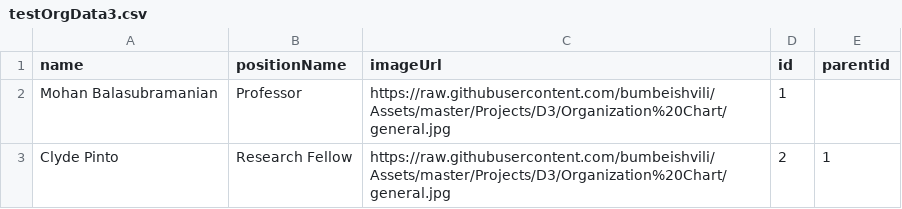
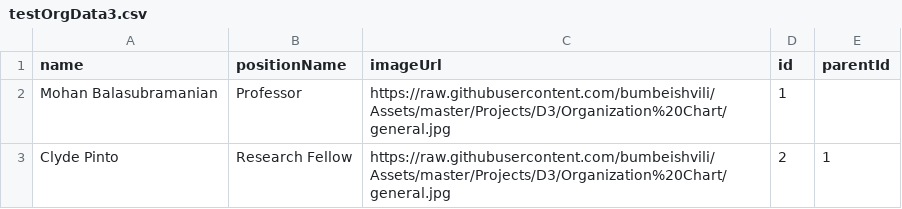
Before and after one commit to mert0739/AndorAMH, a CSV file: testOrgData3.csv, drawn as a sheet; only a part is shown.

Commit message:
Update testOrgData3.csv

```diff
--- a/testOrgData3.csv
+++ b/testOrgData3.csv
@@ -1,2 +1,2 @@
-name,positionName,imageUrl,id,parentid
+name,positionName,imageUrl,id,parentId
 Mohan Balasubramanian,Professor,https://raw.githubusercontent.com/bumbeishvili/Assets/master/Projects/D3/Organization%20Chart/general.jpg,1,
```
